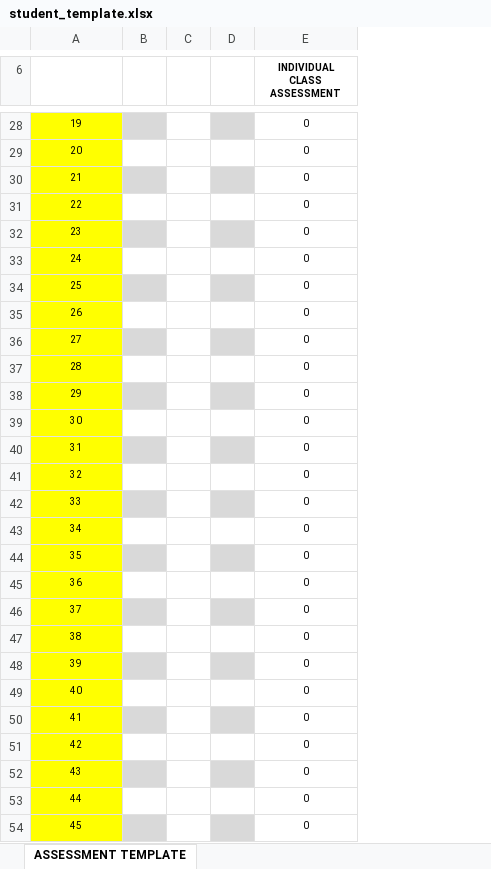
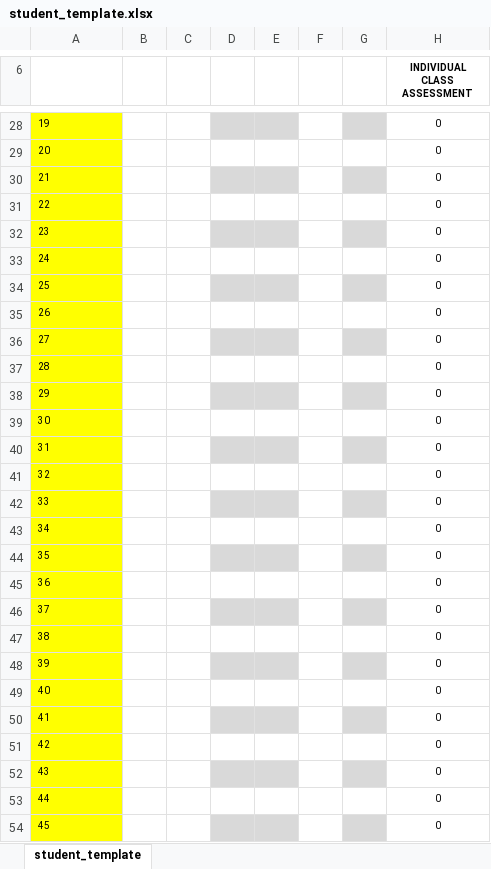
Before and after one commit to infoameziongirls-boop/eduassess, an Excel workbook: templates_excel/student_template.xlsx, sheet student_template, drawn as a sheet; only a part is shown, gaps mark what is left out; values as stored, in another font and other column widths than the file's, no borders; charts and pictures and table styles not drawn; the diff covers the shown part only; the diff names each change by its address in the sheet, - before the commit and + after, or states it on an @@ line.

Commit message:
Fix custom student_template export path and template mapping; add regression coverage for template copy and Excel export

```diff
--- a/templates_excel/student_template.xlsx (sheet student_template)
+++ b/templates_excel/student_template.xlsx (sheet student_template)
-sheet tab: ASSESSMENT TEMPLATE
+sheet tab: student_template
+column B, empty
+column C, empty
+column E, empty
-A28:A54 alignment: center
+A28:A54 alignment: left
```
Also changed, not shown: 7 edited cells and cell formats elsewhere in this sheet, formulas that keep their value, charts or pictures, 11 other files.
